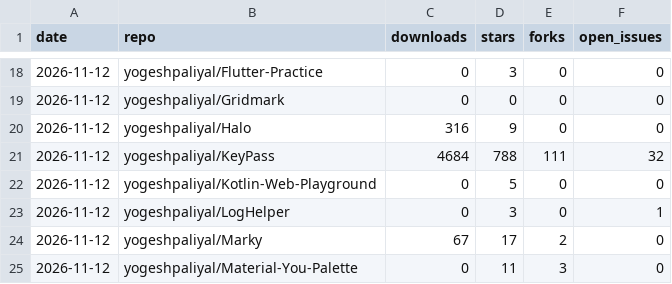
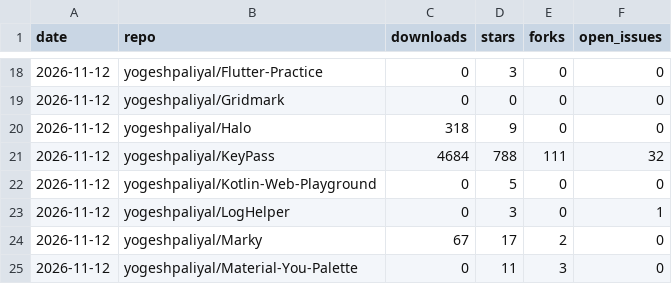
Before and after one commit to yogeshpaliyal/project-stats, a CSV file: daily.csv, drawn as a sheet; only a part is shown, gaps mark what is left out.

```diff
--- a/daily.csv
+++ b/daily.csv
@@ -19,3 +19,3 @@ date,repo,downloads,stars,forks,open_issues
 2026-11-12,yogeshpaliyal/Gridmark,0,0,0,0
-2026-11-12,yogeshpaliyal/Halo,316,9,0,0
+2026-11-12,yogeshpaliyal/Halo,318,9,0,0
 2026-11-12,yogeshpaliyal/KeyPass,4684,788,111,32
```
Also changed, not shown: assets.csv, releases_daily.csv, 9 other files.
